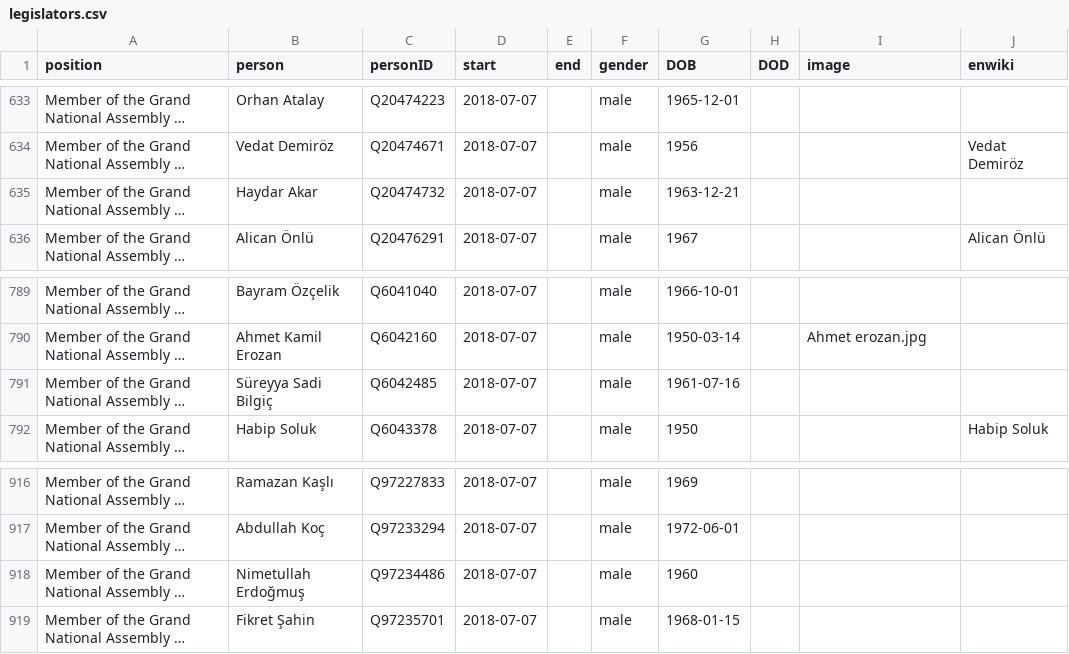
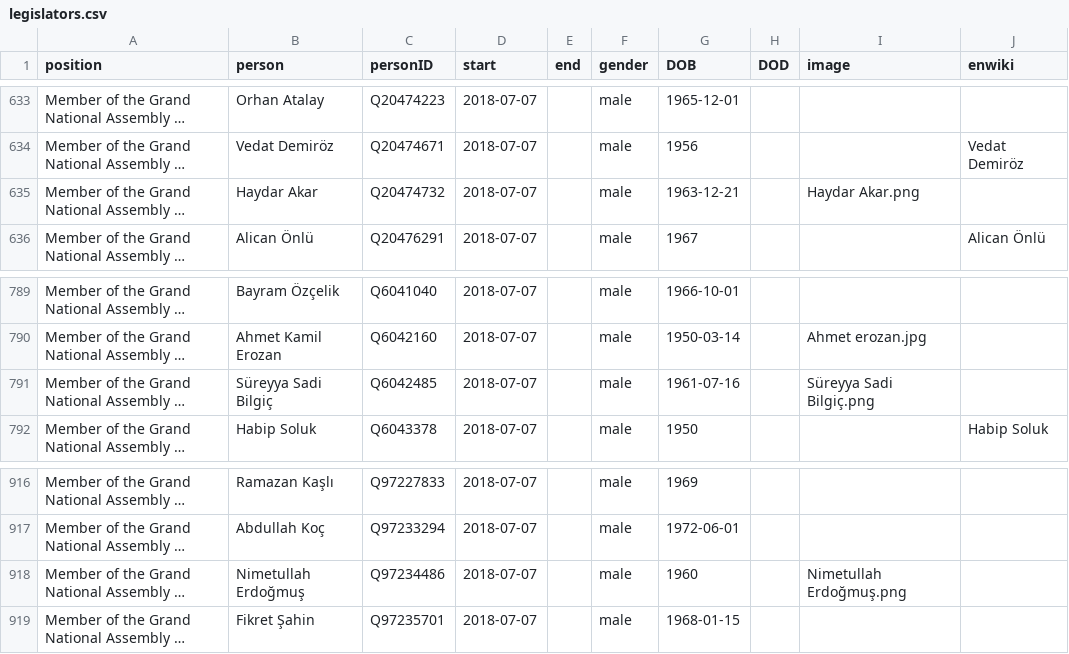
Before and after one commit to every-politician-scrapers/turkey-ministers, a CSV file: html/legislators.csv, drawn as a sheet; only a part is shown, gaps mark what is left out; long unchanged cells end in …; the diff names each change by its address in the sheet, - before the commit and + after, or states it on an @@ line.

Commit message:
PCB update

```diff
--- a/html/legislators.csv
+++ b/html/legislators.csv
-I635 (image): (empty)
+I635 (image): Haydar Akar.png
-I791 (image): (empty)
+I791 (image): Süreyya Sadi Bilgiç.png
-I918 (image): (empty)
+I918 (image): Nimetullah Erdoğmuş.png
```
